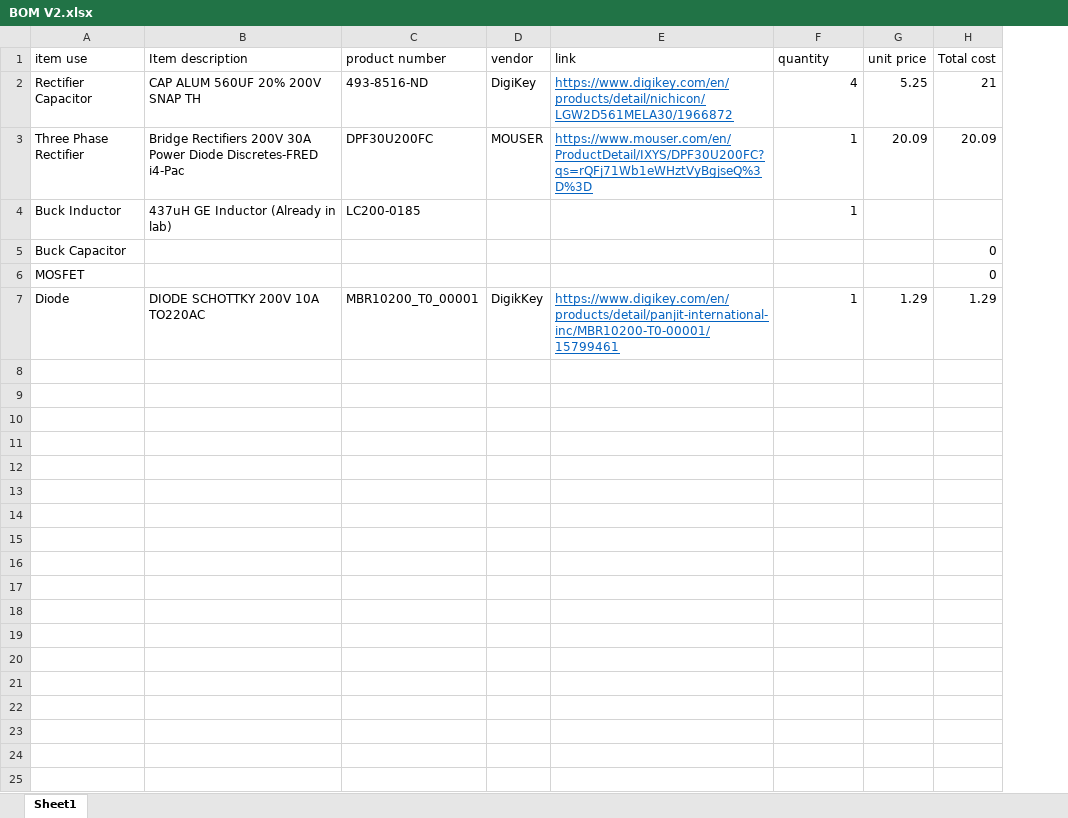
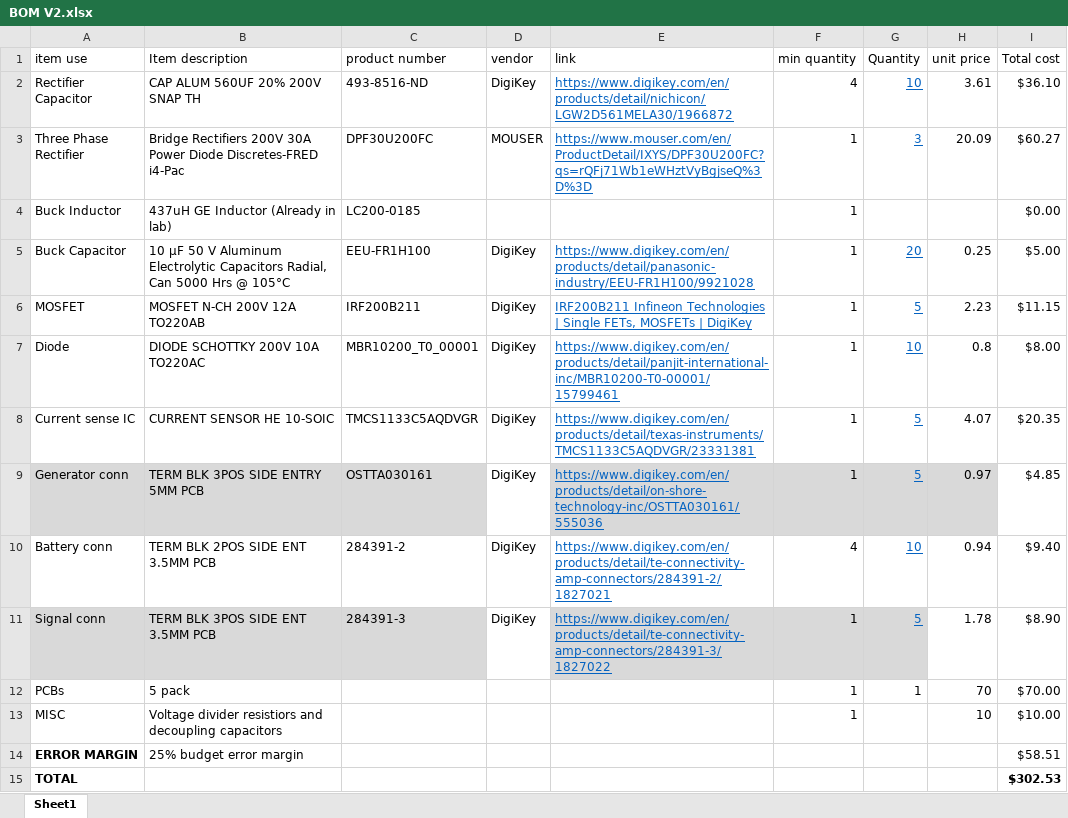
Before and after one commit to 23vsgroi/Battery-Charger, an Excel workbook: Battery Charger Project/Excel/BOM/BOM V2.xlsx, sheet Sheet1, drawn as a sheet; values as stored, in another font and other column widths than the file's, no borders; table styles not drawn; addresses are those after the commit; the diff names each change by its address in the sheet, - before the commit and + after, or states it on an @@ line.

```diff
--- a/Battery Charger Project/Excel/BOM/BOM V2.xlsx (sheet Sheet1)
+++ b/Battery Charger Project/Excel/BOM/BOM V2.xlsx (sheet Sheet1)
+column G (Quantity), rows 2-7: 10 | 3 |  | 20 | 5 | 10
-F1: quantity
+F1: min quantity
-H2 (unit price): 5.25
+H2 (unit price): 3.61
-I2 (Total cost): 21
+I2 (Total cost): $36.10
-I3 (Total cost): 20.09
+I3 (Total cost): $60.27
-I4 (Total cost): (empty)
+I4 (Total cost): $0.00
-B5 (Item description): (empty)
+B5 (Item description): 10 µF 50 V Aluminum Electrolytic Capacitors Radial, Can 5000 Hrs @ 105°C
-C5 (product number): (empty)
+C5 (product number): EEU-FR1H100
-D5:D6 (vendor): (empty)
+D5:D6 (vendor): DigiKey
-E5 (link): (empty)
+E5 (link): https://www.digikey.com/en/products/detail/panasonic-industry/EEU-FR1H100/9921028
-F5:F6 (min quantity): (empty)
+F5:F6 (min quantity): 1
-H5 (unit price): (empty)
+H5 (unit price): 0.25
-I5 (Total cost): 0
+I5 (Total cost): $5.00
-B6 (Item description): (empty)
+B6 (Item description): MOSFET N-CH 200V 12A TO220AB
-C6 (product number): (empty)
+C6 (product number): IRF200B211
-E6 (link): (empty)
+E6 (link): IRF200B211 Infineon Technologies | Single FETs, MOSFETs | DigiKey
-H6 (unit price): (empty)
+H6 (unit price): 2.23
-I6 (Total cost): 0
+I6 (Total cost): $11.15
-D7 (vendor): DigikKey
+D7 (vendor): DigiKey
-H7 (unit price): 1.29
+H7 (unit price): 0.8
-I7 (Total cost): 1.29
+I7 (Total cost): $8.00
+row 8: Current sense IC | CURRENT SENSOR HE 10-SOIC | TMCS1133C5AQDVGR | DigiKey | https://www.digikey.com/en/products/detail/texas-instruments/TMCS1133C5AQDVGR/23331381 | 1 | 5 | 4.07 | $20.35
+row 9: Generator conn | TERM BLK 3POS SIDE ENTRY 5MM PCB | OSTTA030161 | DigiKey | https://www.digikey.com/en/products/detail/on-shore-technology-inc/OSTTA030161/555036 | 1 | 5 | 0.97 | $4.85
+row 10: Battery conn | TERM BLK 2POS SIDE ENT 3.5MM PCB | 284391-2 | DigiKey | https://www.digikey.com/en/products/detail/te-connectivity-amp-connectors/284391-2/1827021 | 4 | 10 | 0.94 | $9.40
+row 11: Signal conn | TERM BLK 3POS SIDE ENT 3.5MM PCB | 284391-3 | DigiKey | https://www.digikey.com/en/products/detail/te-connectivity-amp-connectors/284391-3/1827022 | 1 | 5 | 1.78 | $8.90
+row 12: PCBs | 5 pack |  |  |  | 1 | 1 | 70 | $70.00
+row 13: MISC | Voltage divider resistiors and decoupling capacitors |  |  |  | 1 |  | 10 | $10.00
+row 14: ERROR MARGIN | 25% budget error margin |  |  |  |  |  |  | $58.51
+row 15: TOTAL |  |  |  |  |  |  |  | $302.53
```
Also changed, not shown: 4 other files.
